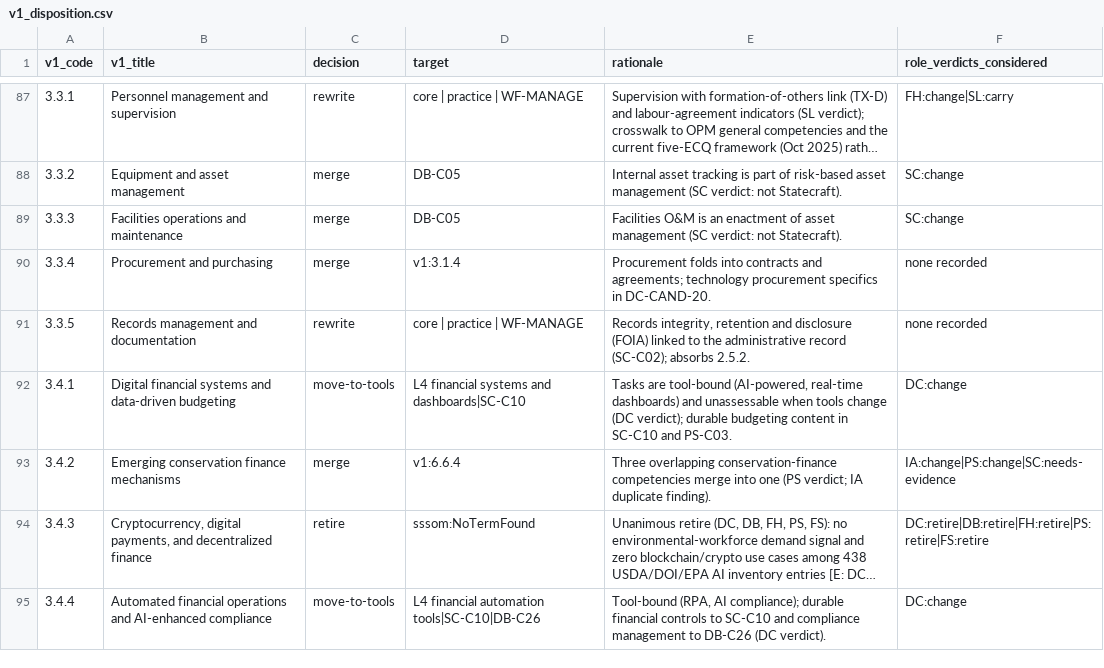
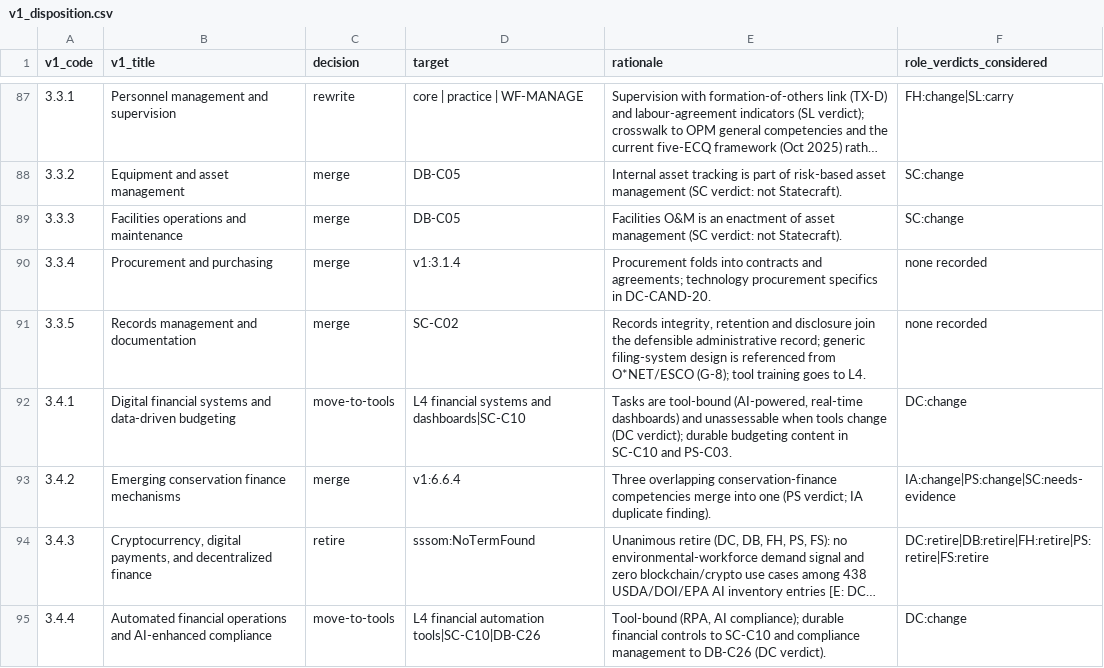
Before and after one commit to jrwashebek/Enviroskillstaxonomy, a CSV file: docs/decisions/v1_disposition.csv, drawn as a sheet; only a part is shown, gaps mark what is left out; long unchanged cells end in …; the diff covers the shown part only.

```diff
--- a/docs/decisions/v1_disposition.csv
+++ b/docs/decisions/v1_disposition.csv
@@ -90,3 +90,3 @@ v1_code,v1_title,decision,target,rationale,role_verdicts_considered
 3.3.4,Procurement and purchasing,merge,v1:3.1.4,Procurement folds into contracts and agreements; technology procurement specifics in DC-CAND-20.,none recorded
-3.3.5,Records management and documentation,rewrite,core | practice | WF-MANAGE,"Records integrity, retention and disclosure (FOIA) linked to the administrative record (SC-C02); absorbs 2.5.2.",none recorded
+3.3.5,Records management and documentation,merge,SC-C02,"Records integrity, retention and disclosure join the defensible administrative record; generic filing-system design is referenced from O*NET/ESCO (G-8); tool training goes to L4.",none recorded
 3.4.1,Digital financial systems and data-driven budgeting,move-to-tools,L4 financial systems and dashboards|SC-C10,"Tasks are tool-bound (AI-powered, real-time dashboards) and unassessable when tools change (DC verdict); durable budgeting content in SC-C10 and PS-C03.",DC:change
```
Also changed, not shown: 18 edited cells elsewhere in this file, data/v2/crosswalks/emst-v1/emst-v1_to_v2.sssom.tsv, data/v2/migration/v1_targets.csv, 45 other files.
